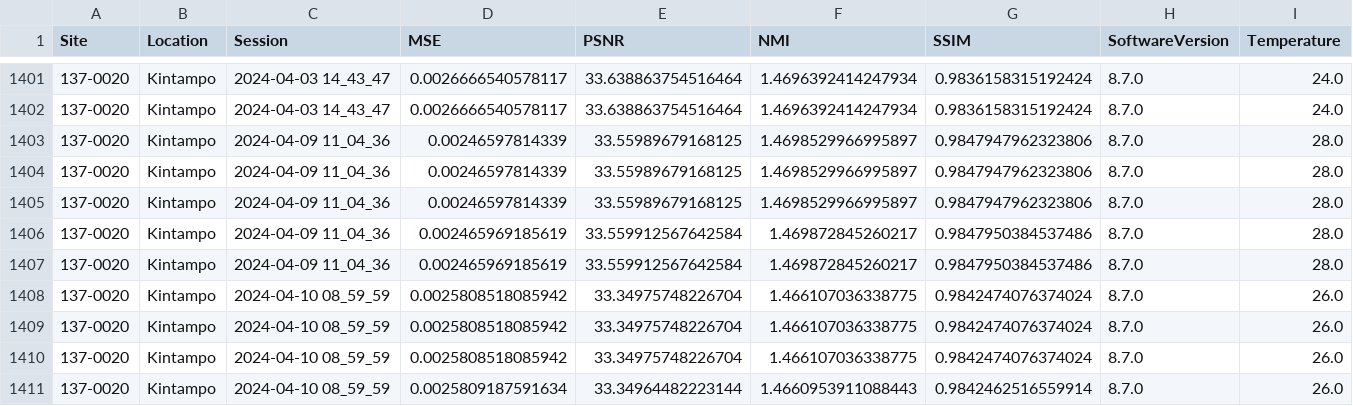
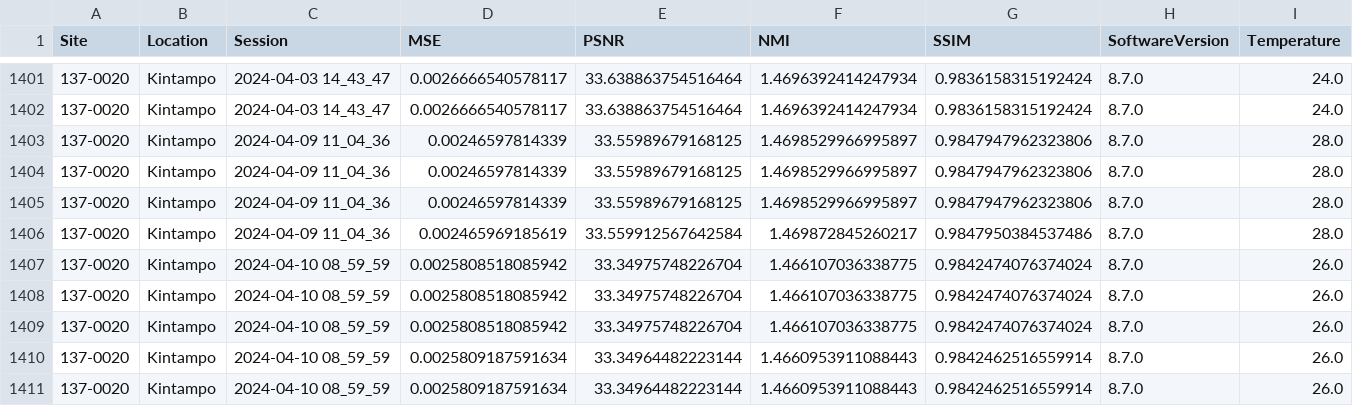
Before and after one commit to UNITY-Physics/UNITY-Dashboard, a CSV file: src/data/RWE_PSNR.csv, drawn as a sheet; only a part is shown, gaps mark what is left out; the shorter side is filled out with more unchanged rows; the diff names each change by its address in the sheet, - before the commit and + after, or states it on an @@ line.

```diff
--- a/src/data/RWE_PSNR.csv
+++ b/src/data/RWE_PSNR.csv
-row 1407: 137-0020 | Kintampo | 2024-04-09 11_04_36 | 0.002465969185619 | 33.559912567642584 | 1.469872845260217 | 0.9847950384537486 | 8.7.0 | 28.0
```
